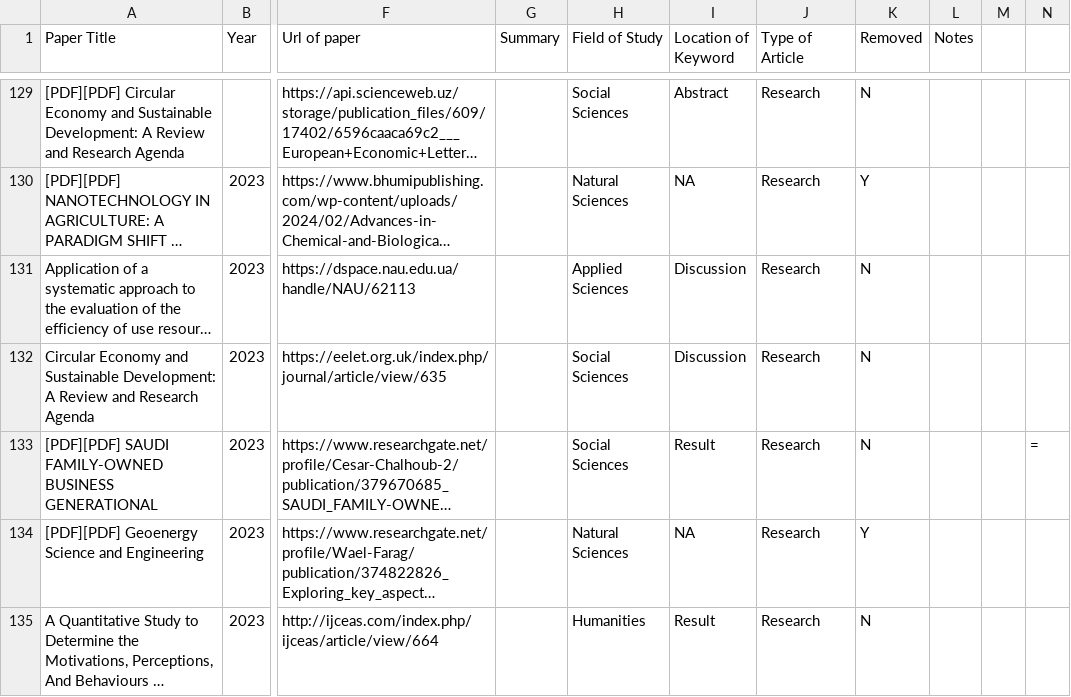
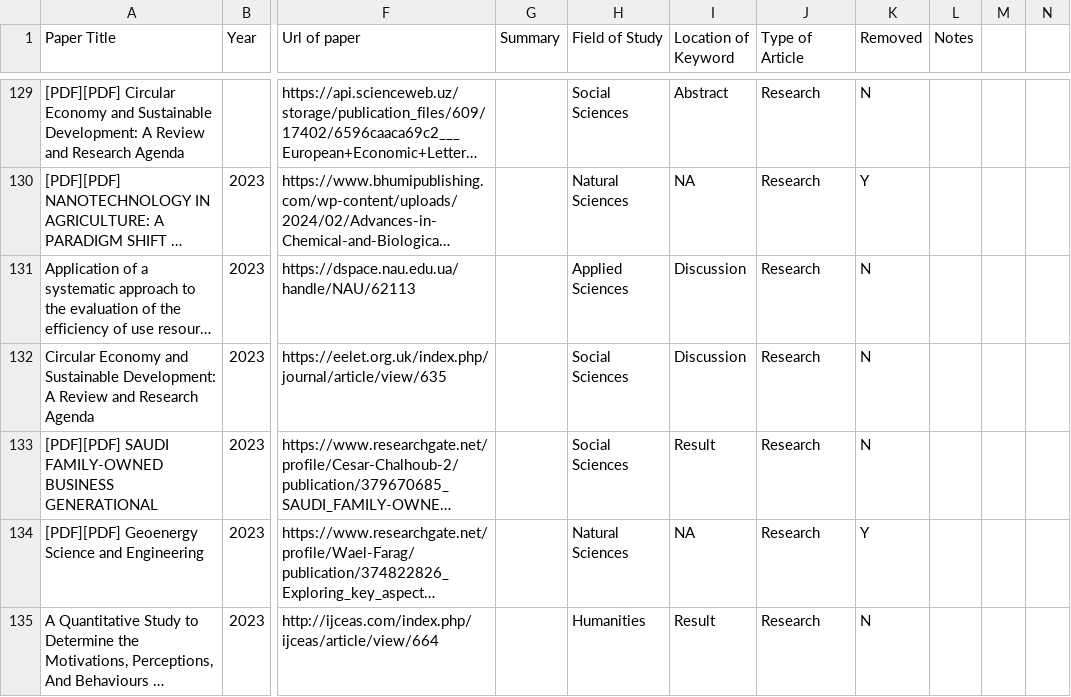
Before and after one commit to SirBlank/INFO-498-I-Final-Project, a CSV file: data/as_of_my_last_knowledge_update_full_missing_summary.csv, drawn as a sheet; only a part is shown, gaps mark what is left out; long unchanged cells end in …; the diff names each change by its address in the sheet, - before the commit and + after, or states it on an @@ line.

Commit message:
whoops

```diff
--- a/data/as_of_my_last_knowledge_update_full_missing_summary.csv
+++ b/data/as_of_my_last_knowledge_update_full_missing_summary.csv
-N133: =
+N133: (empty)
```
